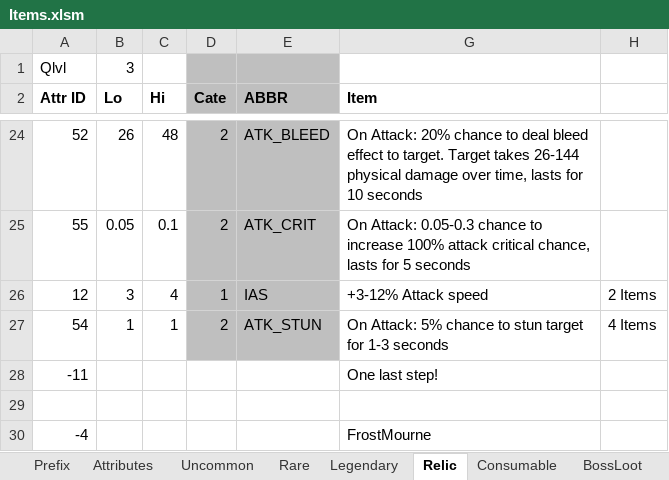
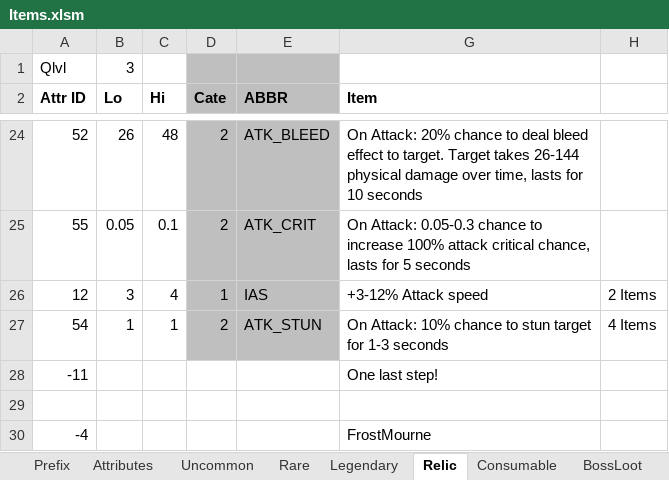
Before and after one commit to yatyricky/Zulaman-WE, an Excel workbook: assets/data/Items.xlsm, sheet Relic, drawn as a sheet; only a part is shown, gaps mark what is left out; values as stored, in another font and other column widths than the file's, no borders; the diff names each change by its address in the sheet, - before the commit and + after, or states it on an @@ line.

```diff
--- a/assets/data/Items.xlsm (sheet Relic)
+++ b/assets/data/Items.xlsm (sheet Relic)
-G27 (Item): On Attack: 5% chance to…
+G27 (Item): On Attack: 10% chance to…
```
Also changed, not shown: sheet Attributes, 4 other files.
